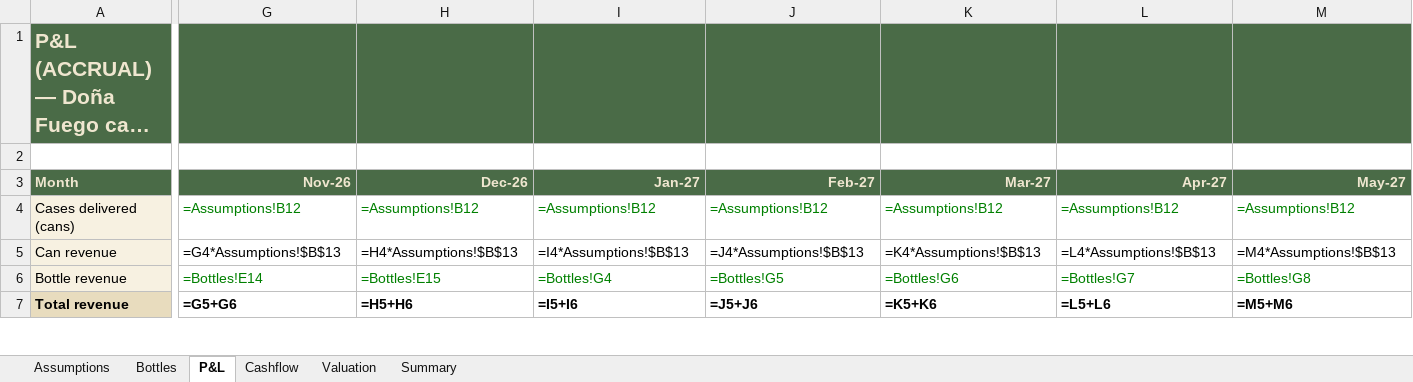
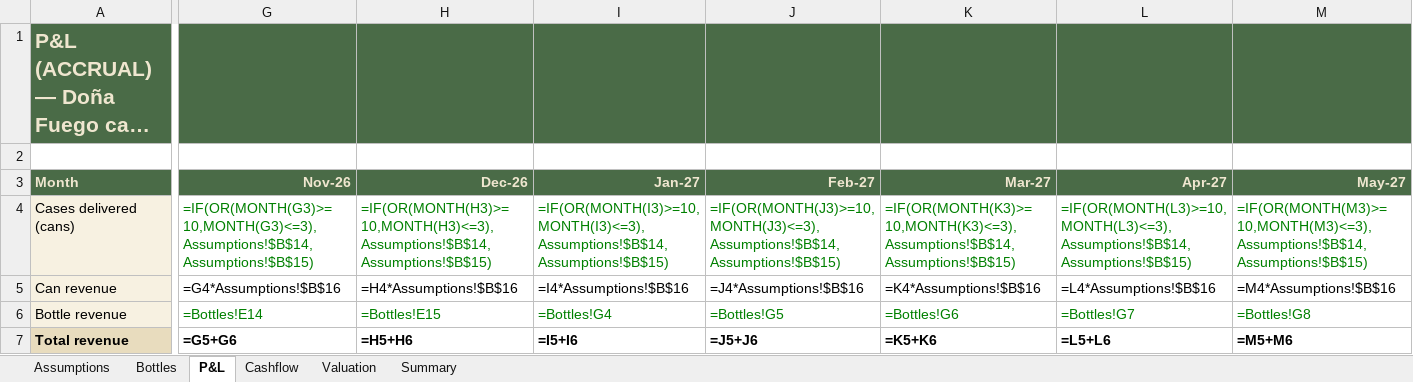
Before and after one commit to getluckyjo/donafuego, an Excel workbook: site/downloads/Dona-Fuego-Brand-Pro-Forma.xlsx, sheet P&L, drawn as a sheet; only a part is shown, gaps mark what is left out; long unchanged cells end in …; values as stored, in another font and other column widths than the file's, no borders; formulas without a stored value are shown as written; the diff covers the shown part only; the diff names each change by its address in the sheet, - before the commit and + after, or states it on an @@ line.

```diff
--- a/site/downloads/Dona-Fuego-Brand-Pro-Forma.xlsx (sheet P&L)
+++ b/site/downloads/Dona-Fuego-Brand-Pro-Forma.xlsx (sheet P&L)
-G4 (Nov-26): =Assumptions!B12
+G4 (Nov-26): =IF(OR(MONTH(G3)>=10,MONTH(G3)<=3),Assumptions!$B$14,Assumptions!$B$15)
-H4 (Dec-26): =Assumptions!B12
+H4 (Dec-26): =IF(OR(MONTH(H3)>=10,MONTH(H3)<=3),Assumptions!$B$14,Assumptions!$B$15)
-I4 (Jan-27): =Assumptions!B12
+I4 (Jan-27): =IF(OR(MONTH(I3)>=10,MONTH(I3)<=3),Assumptions!$B$14,Assumptions!$B$15)
-J4 (Feb-27): =Assumptions!B12
+J4 (Feb-27): =IF(OR(MONTH(J3)>=10,MONTH(J3)<=3),Assumptions!$B$14,Assumptions!$B$15)
-K4 (Mar-27): =Assumptions!B12
+K4 (Mar-27): =IF(OR(MONTH(K3)>=10,MONTH(K3)<=3),Assumptions!$B$14,Assumptions!$B$15)
-L4 (Apr-27): =Assumptions!B12
+L4 (Apr-27): =IF(OR(MONTH(L3)>=10,MONTH(L3)<=3),Assumptions!$B$14,Assumptions!$B$15)
-M4 (May-27): =Assumptions!B12
+M4 (May-27): =IF(OR(MONTH(M3)>=10,MONTH(M3)<=3),Assumptions!$B$14,Assumptions!$B$15)
-G5 (Nov-26): =G4*Assumptions!$B$13
+G5 (Nov-26): =G4*Assumptions!$B$16
-H5 (Dec-26): =H4*Assumptions!$B$13
+H5 (Dec-26): =H4*Assumptions!$B$16
-I5 (Jan-27): =I4*Assumptions!$B$13
+I5 (Jan-27): =I4*Assumptions!$B$16
-J5 (Feb-27): =J4*Assumptions!$B$13
+J5 (Feb-27): =J4*Assumptions!$B$16
-K5 (Mar-27): =K4*Assumptions!$B$13
+K5 (Mar-27): =K4*Assumptions!$B$16
-L5 (Apr-27): =L4*Assumptions!$B$13
+L5 (Apr-27): =L4*Assumptions!$B$16
-M5 (May-27): =M4*Assumptions!$B$13
+M5 (May-27): =M4*Assumptions!$B$16
```
Also changed, not shown: 57 edited cells elsewhere in this sheet, sheet Assumptions, sheet Cashflow, 3 other files.
